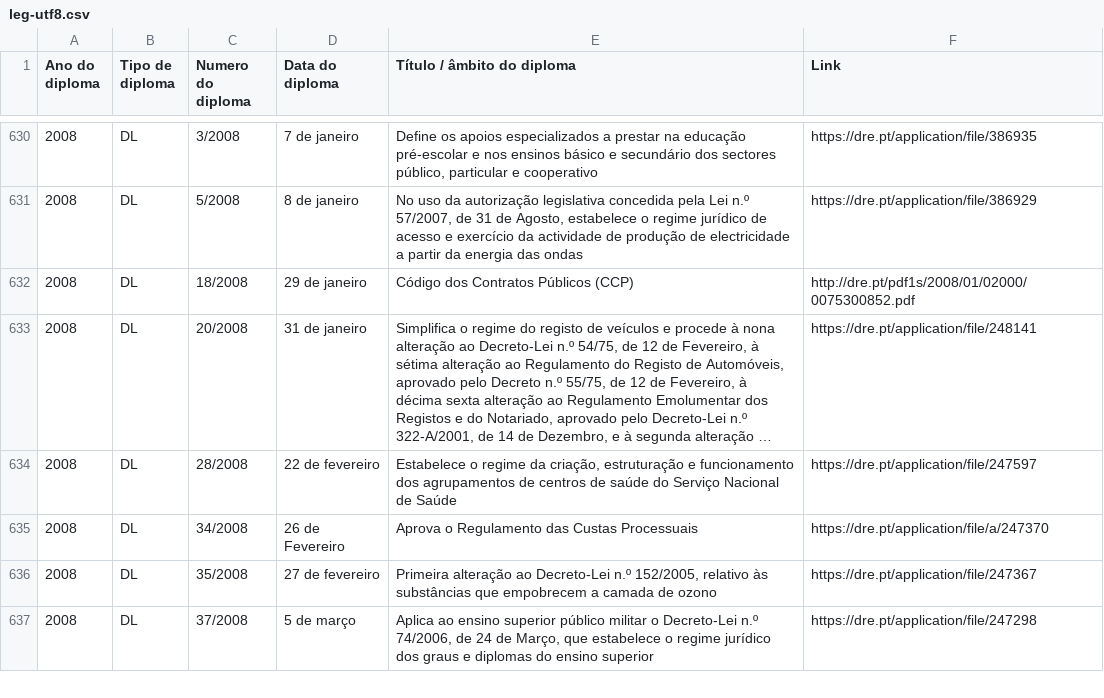
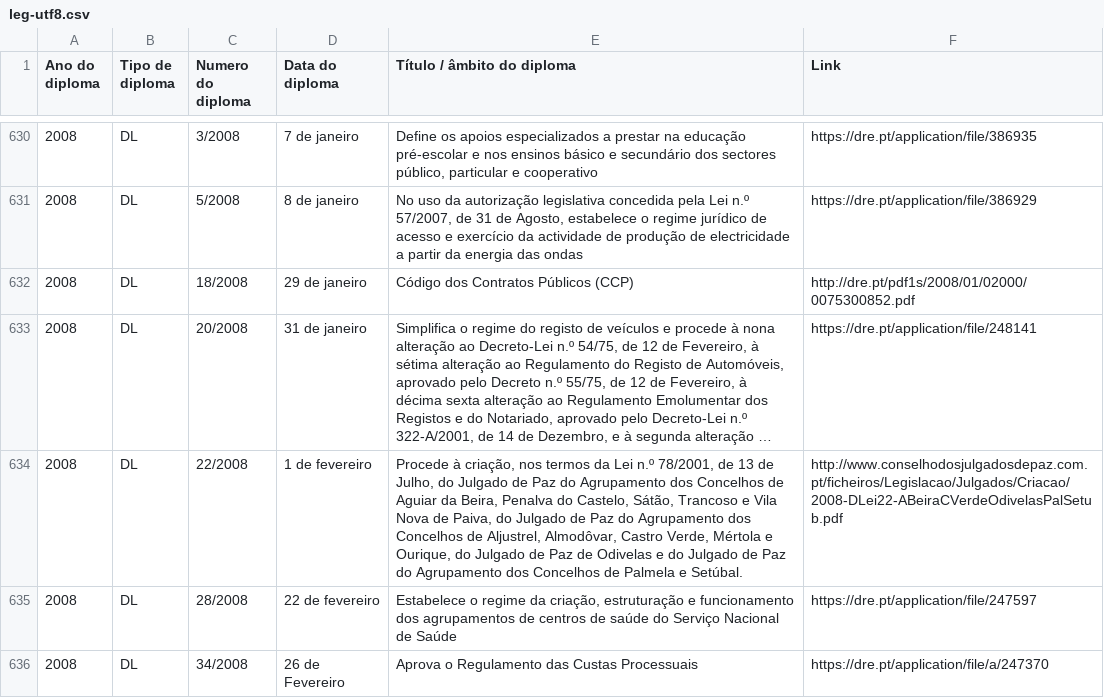
Before and after one commit to jcramalho/M51-CLAV, a CSV file: dados/leg-utf8.csv, drawn as a sheet; only a part is shown, gaps mark what is left out; the shorter side is filled out with more unchanged rows; long unchanged cells end in …; the diff covers the shown part only; the diff names each change by its address in the sheet, - before the commit and + after, or states it on an @@ line.

Commit message:
Atualizei dados e acrescentei o novo migrador em v5.

```diff
--- a/dados/leg-utf8.csv
+++ b/dados/leg-utf8.csv
+row 634: 2008 | DL | 22/2008 | 1 de fevereiro | Procede à criação, nos termos da Lei n.º 78/2001, de 13 de Julho, do Julgado de Paz do Agrupamento dos Concelhos de Aguiar da Beira, Penalva do Castelo, Sátão, Trancoso e Vila Nova de Paiva, do Julgado de Paz do Agrupamento dos Concelhos de Aljustrel, Almodôvar, Castro Verde, Mértola e Ourique, do Julgado de Paz de Odivelas e do Julgado de Paz do Agrupamento dos Concelhos de Palmela e Setúbal. | http://www.conselhodosjulgadosdepaz.com.pt/ficheiros/Legislacao/Julgados/Criacao/2008-DLei22-ABeiraCVerdeOdivelasPalSetub.pdf
```
Also changed, not shown: 5 added rows, 3 removed rows and 4 edited cells elsewhere in this file, dados/100-utf8.csv, dados/150-utf8.csv, 29 other files.
